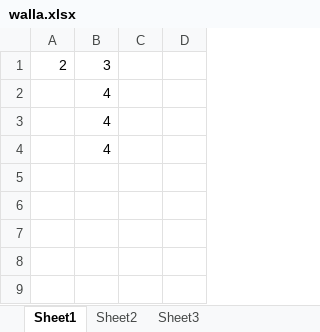
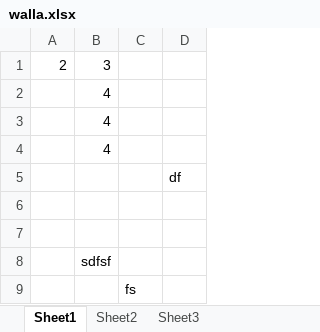
Before and after one commit to pepasela/TutorialRepo, an Excel workbook: walla/walla.xlsx, sheet Sheet1, drawn as a sheet; values as stored, in another font and other column widths than the file's, no borders; the diff names each change by its address in the sheet, - before the commit and + after, or states it on an @@ line.

Commit message:
ff

```diff
--- a/walla/walla.xlsx (sheet Sheet1)
+++ b/walla/walla.xlsx (sheet Sheet1)
+row 5:  |  |  | df
+row 6: (empty)
+row 7: (empty)
+row 8:  | sdfsf
+row 9:  |  | fs
```
